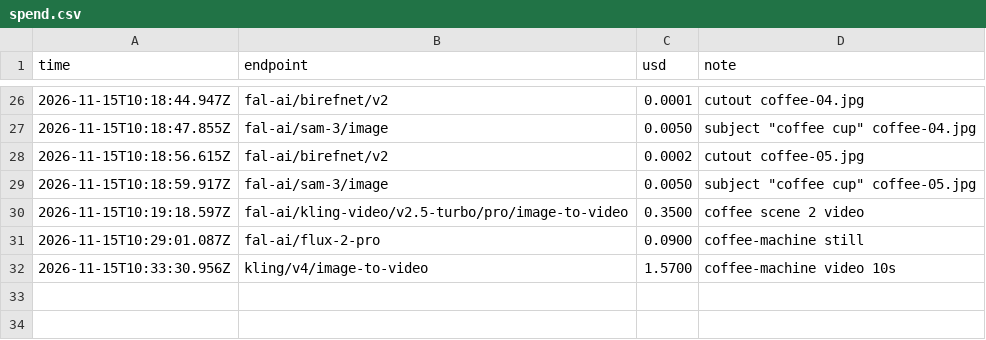
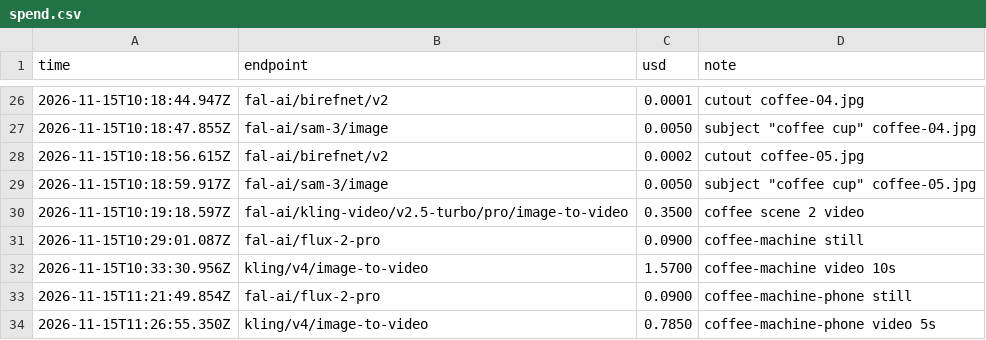
Before and after one commit to alistair-dunbar/TIRAEZ, a CSV file: data/spend.csv, drawn as a sheet; only a part is shown, gaps mark what is left out; the diff names each change by its address in the sheet, - before the commit and + after, or states it on an @@ line.

```diff
--- a/data/spend.csv
+++ b/data/spend.csv
+row 33: 2026-11-15T11:21:49.854Z | fal-ai/flux-2-pro | 0.0900 | coffee-machine-phone still
+row 34: 2026-11-15T11:26:55.350Z | kling/v4/image-to-video | 0.7850 | coffee-machine-phone video 5s
```
Also changed, not shown: 5 other files.
